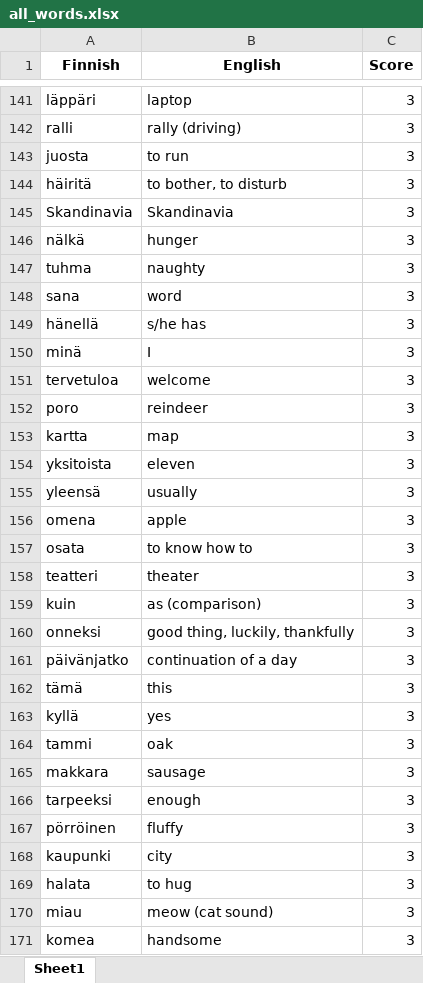
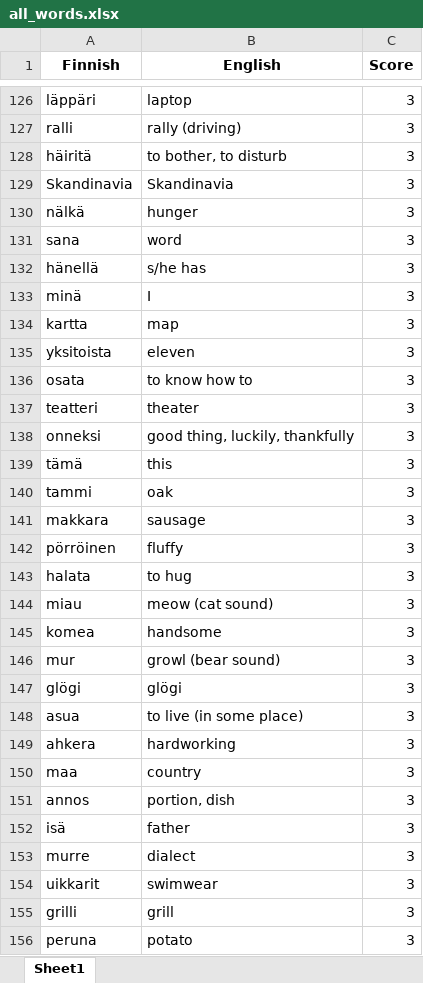
Before and after one commit to teverus/FinnishWordsLearner, an Excel workbook: all_words.xlsx, sheet Sheet1, drawn as a sheet; only a part is shown, gaps mark what is left out; the shorter side is filled out with more unchanged rows; values as stored, in another font and other column widths than the file's, no borders; removed rows and columns are numbered as before the commit, all else as after; the diff covers the shown part only; the diff names each change by its address in the sheet, - before the commit and + after, or states it on an @@ line.

```diff
--- a/all_words.xlsx (sheet Sheet1)
+++ b/all_words.xlsx (sheet Sheet1)
-row 143: juosta | to run | 3
-row 147: tuhma | naughty | 3
-row 151: tervetuloa | welcome | 3
@@ row 152 moved to row 26: poro @@
-row 155: yleensä | usually | 3
-row 156: omena | apple | 3
-row 159: kuin | as (comparison) | 3
-row 161: päivänjatko | continuation of a day | 3
-row 163: kyllä | yes | 3
-row 166: tarpeeksi | enough | 3
-row 168: kaupunki | city | 3
```
Also changed, not shown: 228 added rows, 218 removed rows, 9 moved rows and 11 edited cells elsewhere in this sheet, 1 other file.
